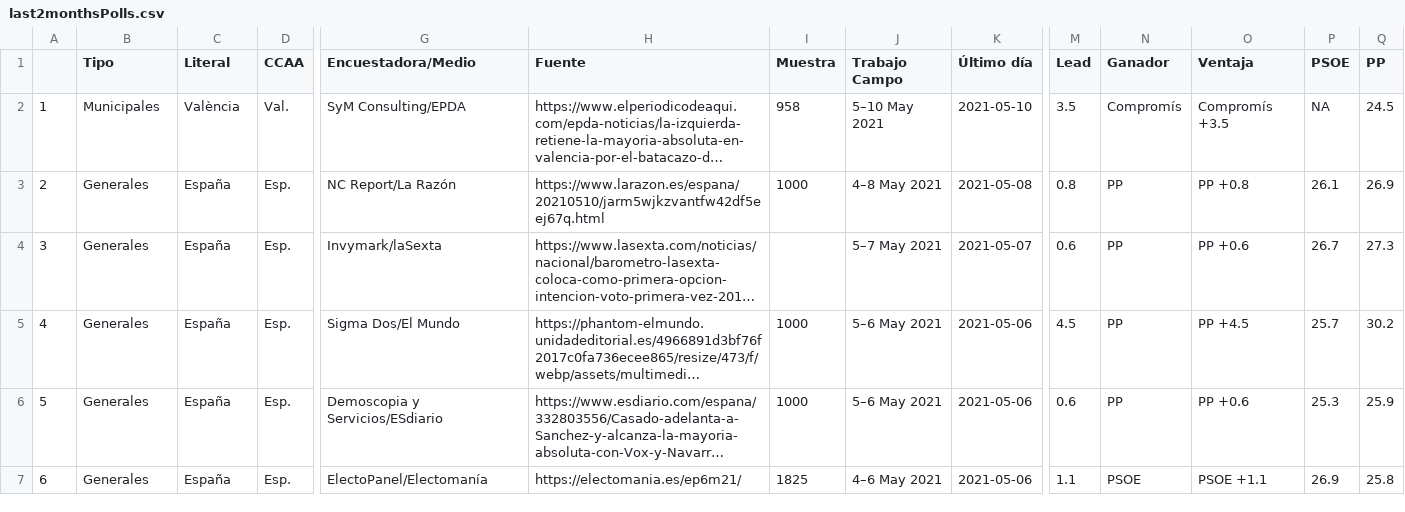
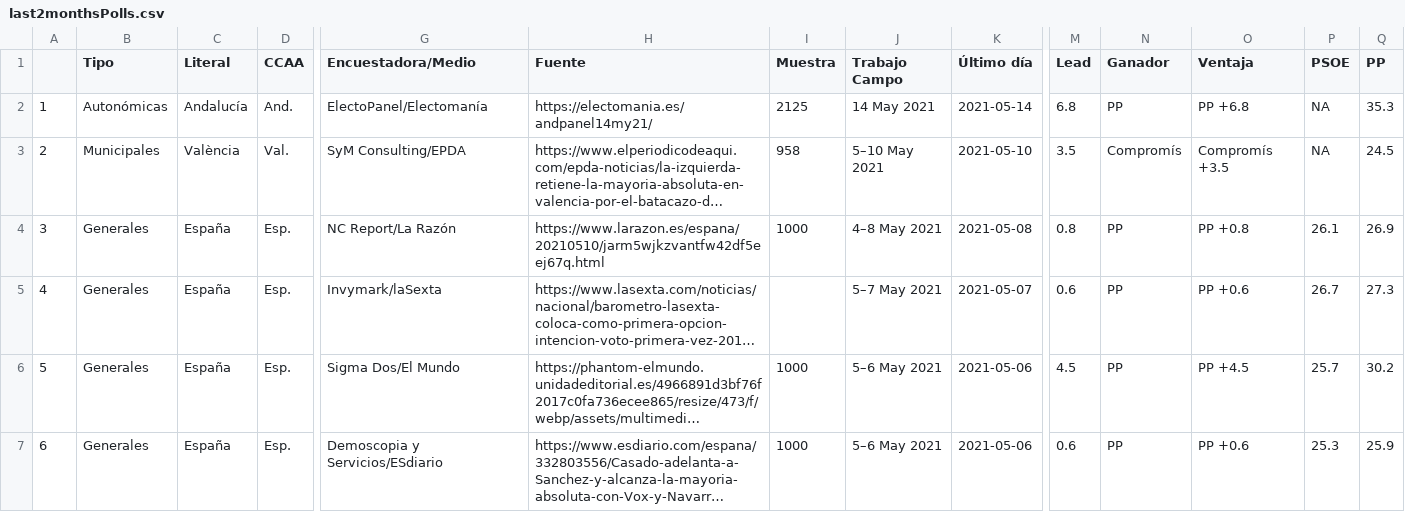
Before and after one commit to endikasatu/encuestas_esp, a CSV file: data/last2monthsPolls.csv, drawn as a sheet; only a part is shown, gaps mark what is left out; the shorter side is filled out with more unchanged rows; long unchanged cells end in …; addresses are those after the commit; rows hold the shown columns only; the diff names each change by its address in the sheet, - before the commit and + after, or states it on an @@ line.

```diff
--- a/data/last2monthsPolls.csv
+++ b/data/last2monthsPolls.csv
+row 2: 1 | Autonómicas | Andalucía | And. | ElectoPanel/Electomanía | https://electomania.es/andpanel14my21/ | 2125 | 14 May 2021 | 2021-05-14 | 6.8 | PP | PP +6.8 | NA | 35.3
@@ column A renumbered from row 3 down @@
```
Also changed, not shown: data/spain_latest_polls.csv.
